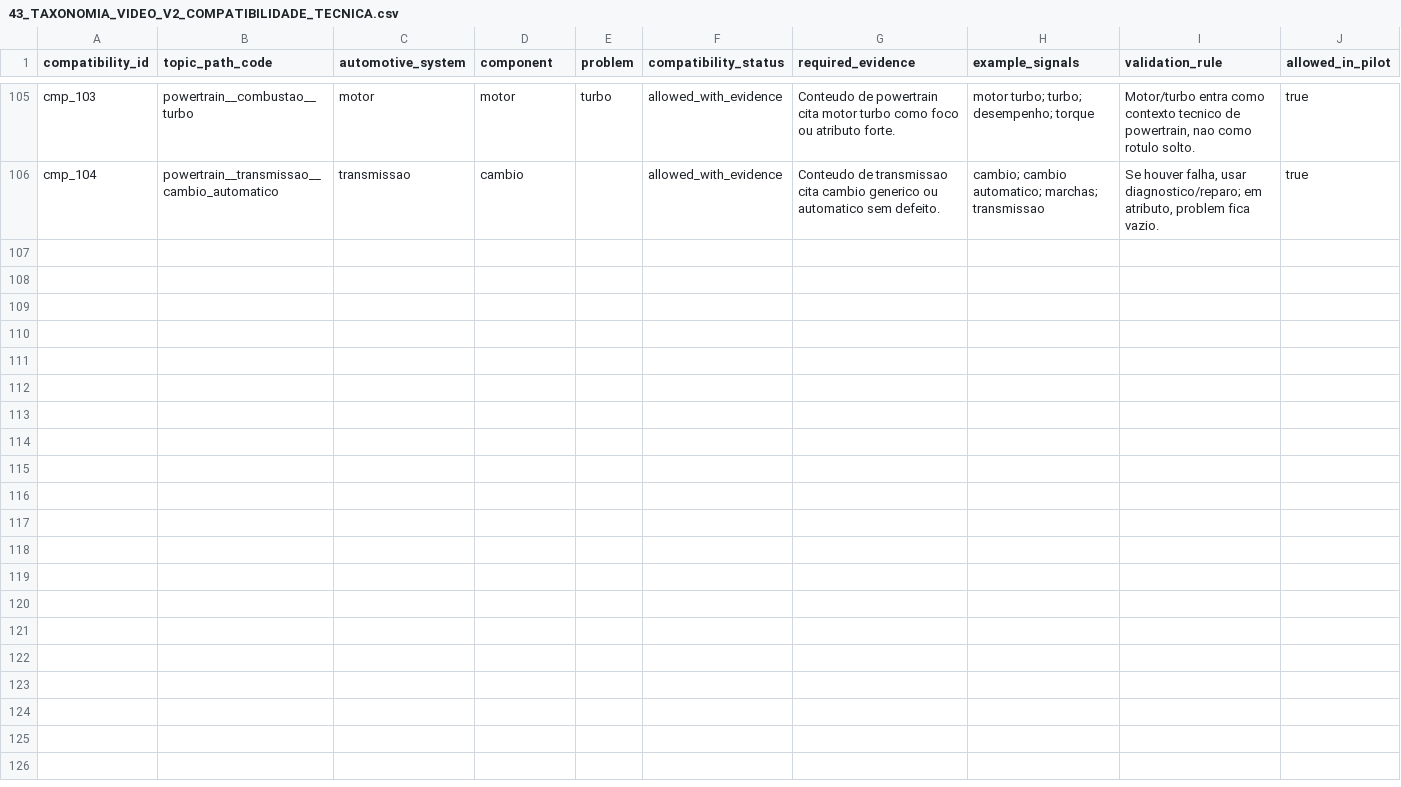
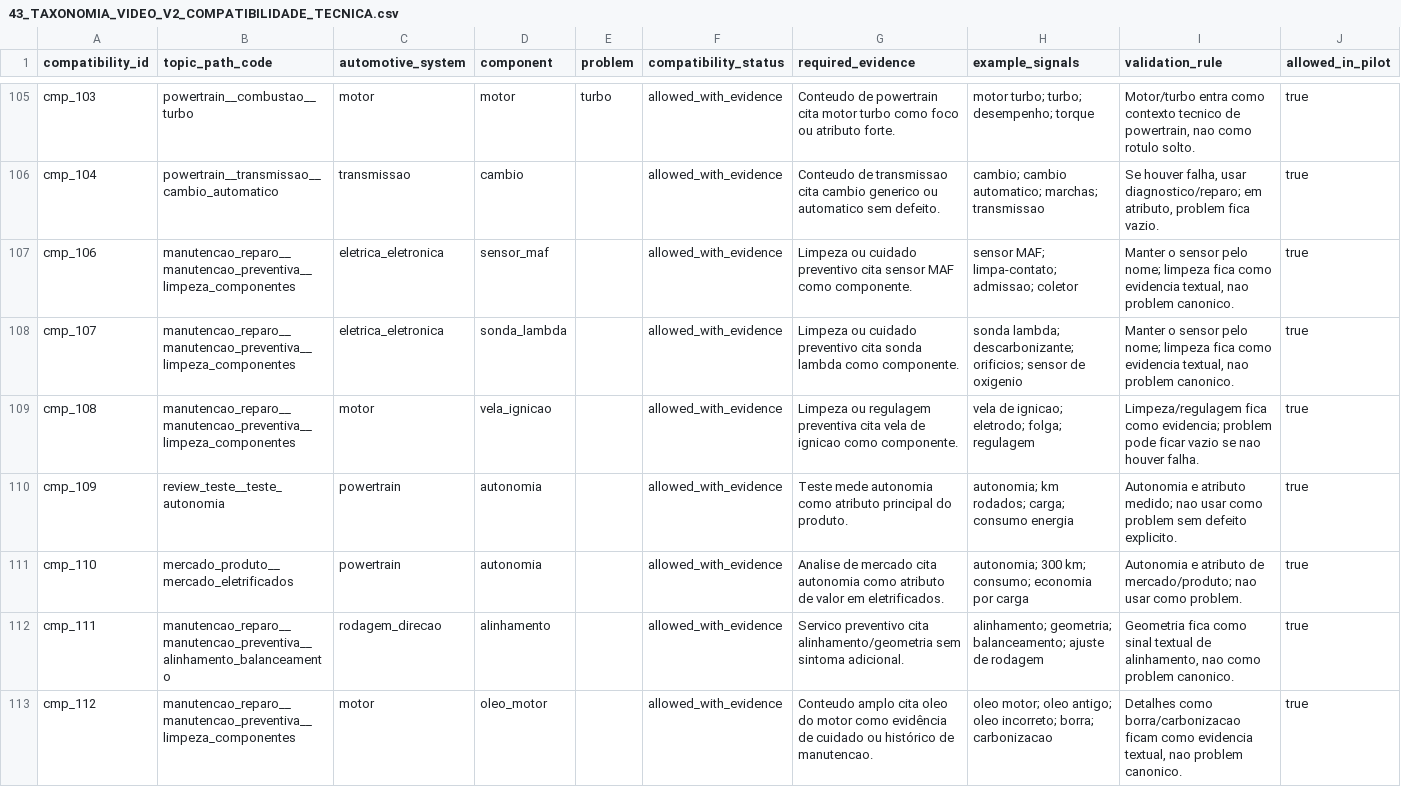
Before and after one commit to artamaral/social_media-analytics, a CSV file: docs/external_data/43_TAXONOMIA_VIDEO_V2_COMPATIBILIDADE_TECNICA.csv, drawn as a sheet; only a part is shown, gaps mark what is left out.

```diff
--- a/docs/external_data/43_TAXONOMIA_VIDEO_V2_COMPATIBILIDADE_TECNICA.csv
+++ b/docs/external_data/43_TAXONOMIA_VIDEO_V2_COMPATIBILIDADE_TECNICA.csv
@@ -106 +106,8 @@
 "cmp_104","powertrain__transmissao__cambio_automatico","transmissao","cambio","","allowed_with_evidence","Conteudo de transmissao cita cambio generico ou automatico sem defeito.","cambio; cambio automatico; marchas; transmissao","Se houver falha, usar diagnostico/reparo; em atributo, problem fica vazio.","true"
+"cmp_106","manutencao_reparo__manutencao_preventiva__limpeza_componentes","eletrica_eletronica","sensor_maf","","allowed_with_evidence","Limpeza ou cuidado preventivo cita sensor MAF como componente.","sensor MAF; limpa-contato; admissao; coletor","Manter o sensor pelo nome; limpeza fica como evidencia textual, nao problem canonico.","true"
+"cmp_107","manutencao_reparo__manutencao_preventiva__limpeza_componentes","eletrica_eletronica","sonda_lambda","","allowed_with_evidence","Limpeza ou cuidado preventivo cita sonda lambda como componente.","sonda lambda; descarbonizante; orificios; sensor de oxigenio","Manter o sensor pelo nome; limpeza fica como evidencia textual, nao problem canonico.","true"
+"cmp_108","manutencao_reparo__manutencao_preventiva__limpeza_componentes","motor","vela_ignicao","","allowed_with_evidence","Limpeza ou regulagem preventiva cita vela de ignicao como componente.","vela de ignicao; eletrodo; folga; regulagem","Limpeza/regulagem fica como evidencia; problem pode ficar vazio se nao houver falha.","true"
+"cmp_109","review_teste__teste_autonomia","powertrain","autonomia","","allowed_with_evidence","Teste mede autonomia como atributo principal do produto.","autonomia; km rodados; carga; consumo energia","Autonomia e atributo medido; nao usar como problem sem defeito explicito.","true"
+"cmp_110","mercado_produto__mercado_eletrificados","powertrain","autonomia","","allowed_with_evidence","Analise de mercado cita autonomia como atributo de valor em eletrificados.","autonomia; 300 km; consumo; economia por carga","Autonomia e atributo de mercado/produto; nao usar como problem.","true"
+"cmp_111","manutencao_reparo__manutencao_preventiva__alinhamento_balanceamento","rodagem_direcao","alinhamento","","allowed_with_evidence","Servico preventivo cita alinhamento/geometria sem sintoma adicional.","alinhamento; geometria; balanceamento; ajuste de rodagem","Geometria fica como sinal textual de alinhamento, nao como problem canonico.","true"
+"cmp_112","manutencao_reparo__manutencao_preventiva__limpeza_componentes","motor","oleo_motor","","allowed_with_evidence","Conteudo amplo cita oleo do motor como evidência de cuidado ou histórico de manutencao.","oleo motor; oleo antigo; oleo incorreto; borra; carbonizacao","Detalhes como borra/carbonizacao ficam como evidencia textual, nao problem canonico.","true"
```
Also changed, not shown: 8 other files.
